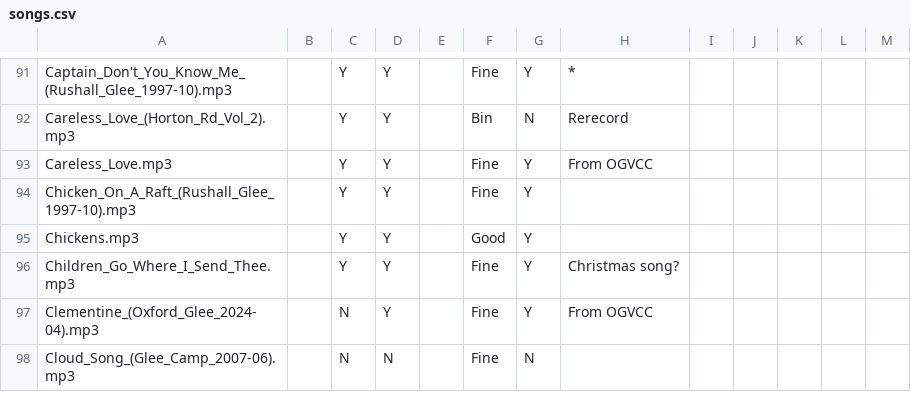
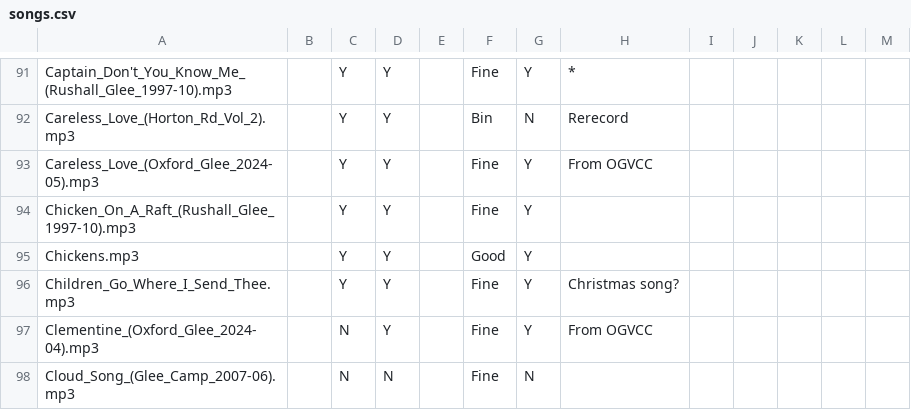
Before and after one commit to glee-uk/virtualcampfire, a CSV file: songs.csv, drawn as a sheet; only a part is shown, gaps mark what is left out.

Commit message:
rename Careless_Love.mp3 to Careless_Love_(Oxford_Glee_2024-05).mp3

```diff
--- a/songs.csv
+++ b/songs.csv
@@ -92,3 +92,3 @@ Captain_Don't_You_Know_Me_(Rushall_Glee_1997-10).mp3,,Y,Y,,Fine,Y,*,,,,,
 Careless_Love_(Horton_Rd_Vol_2).mp3,,Y,Y,,Bin,N,Rerecord,,,,,
-Careless_Love.mp3,,Y,Y,,Fine,Y,From OGVCC,,,,,
+Careless_Love_(Oxford_Glee_2024-05).mp3,,Y,Y,,Fine,Y,From OGVCC,,,,,
 Chicken_On_A_Raft_(Rushall_Glee_1997-10).mp3,,Y,Y,,Fine,Y,,,,,,
```
Also changed, not shown: 17 other files.
